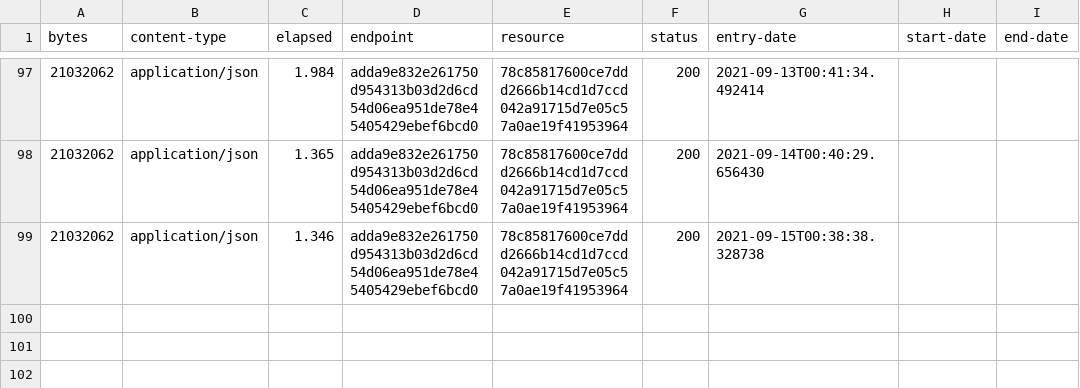
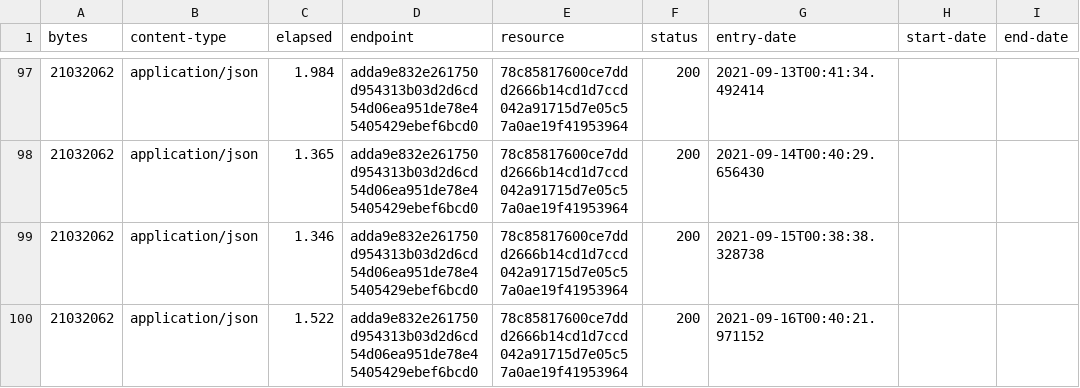
Before and after one commit to digital-land/ramsar-collection, a CSV file: collection/log.csv, drawn as a sheet; only a part is shown, gaps mark what is left out.

Commit message:
Collection 2021-09-16

```diff
--- a/collection/log.csv
+++ b/collection/log.csv
@@ -99 +99,2 @@ bytes,content-type,elapsed,endpoint,resource,status,entry-date,start-date,end-da
 21032062,application/json,1.346,adda9e832e261750d954313b03d2d6cd54d06ea951de78e45405429ebef6bcd0,78c85817600ce7ddd2666b14cd1d7ccd042a91715d7e05c57a0ae19f41953964,200,2021-09-15T00:38:38.328738,,
+21032062,application/json,1.522,adda9e832e261750d954313b03d2d6cd54d06ea951de78e45405429ebef6bcd0,78c85817600ce7ddd2666b14cd1d7ccd042a91715d7e05c57a0ae19f41953964,200,2021-09-16T00:40:21.971152,,
```
